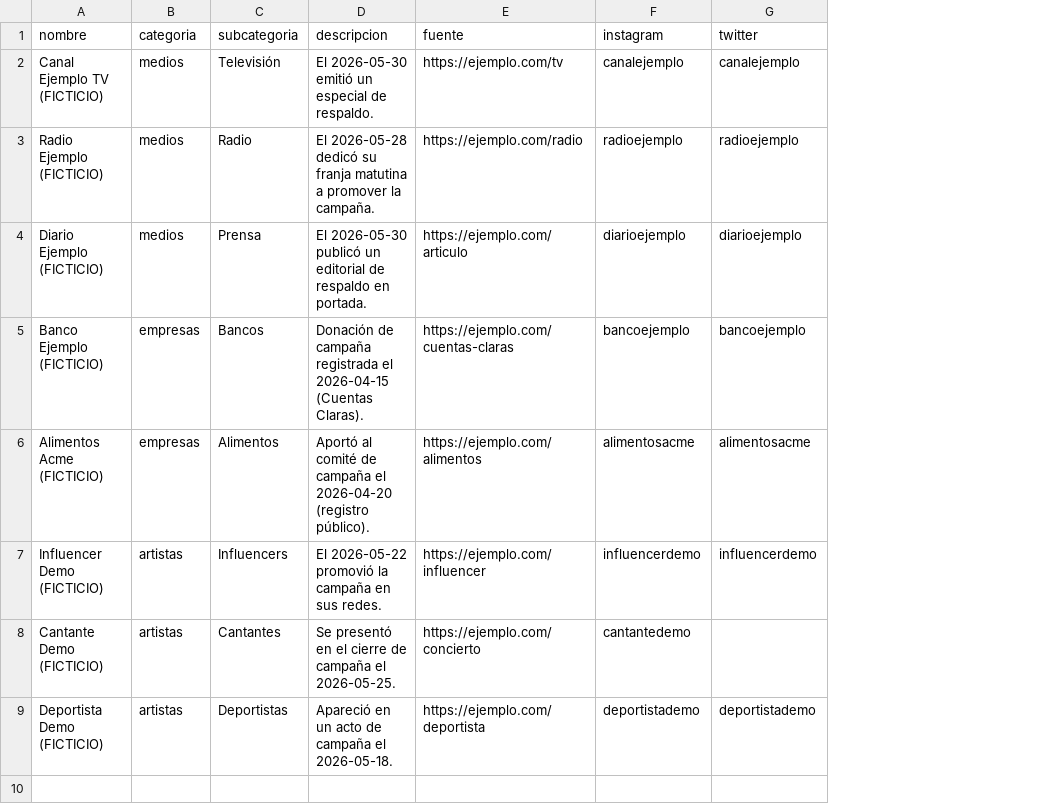
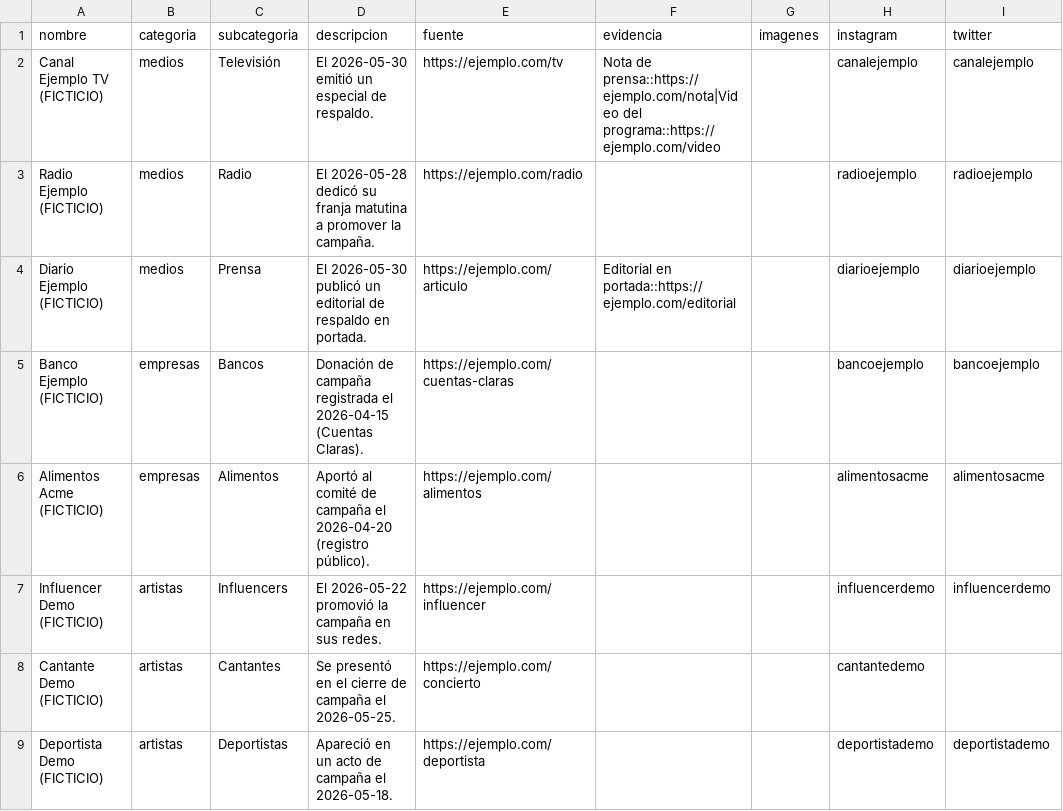
Before and after one commit to directorio-apoyos/directorio-apoyos.github.io, a CSV file: datos.csv, drawn as a sheet; only a part is shown; the diff names each change by its address in the sheet, - before the commit and + after, or states it on an @@ line.

Commit message:
Add evidence modules: click a card for a detail view with sources, articles and images

```diff
--- a/datos.csv
+++ b/datos.csv
+column F (evidencia), rows 2-4: Nota de prensa::https://ejemplo.com/nota|Video del programa::https://ejemplo.com/video |  | Editorial en portada::https://ejemplo.com/editorial
+column G (imagenes), empty
```
Also changed, not shown: 2 other files.
